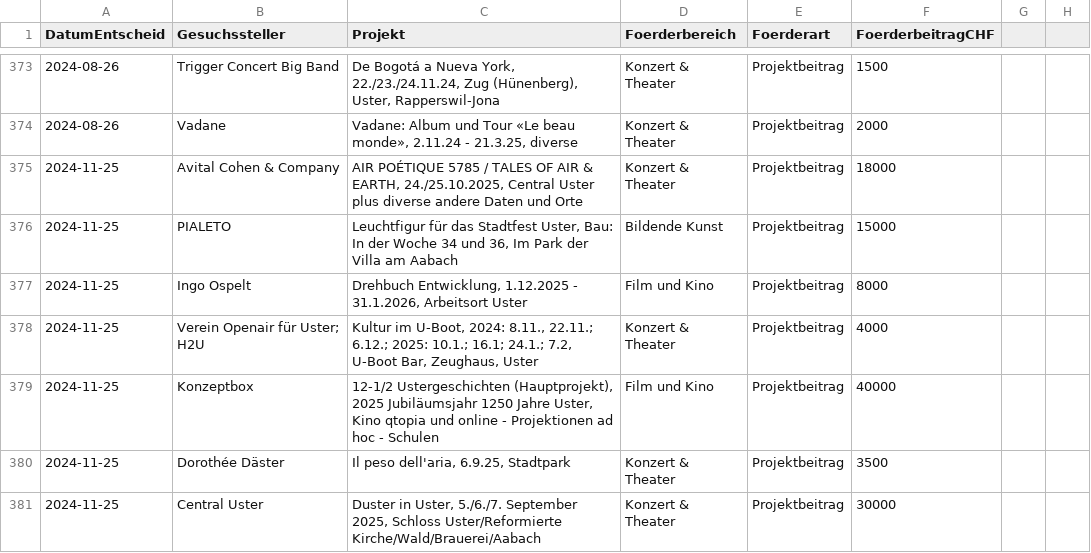
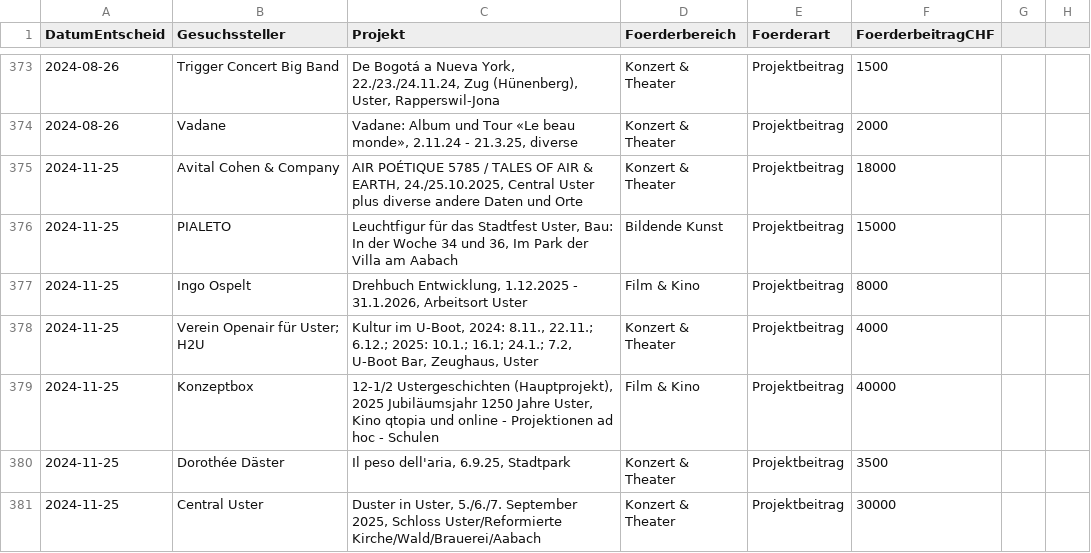
Before and after one commit to GesellschaftStadtUster/kultur_foerderbeitrage, a CSV file: daten_kulturfoerderung_uster.csv, drawn as a sheet; only a part is shown, gaps mark what is left out; the diff names each change by its address in the sheet, - before the commit and + after, or states it on an @@ line.

Commit message:
Add files via upload

```diff
--- a/daten_kulturfoerderung_uster.csv
+++ b/daten_kulturfoerderung_uster.csv
-D377 (Foerderbereich): Film und Kino
+D377 (Foerderbereich): Film & Kino
-D379 (Foerderbereich): Film und Kino
+D379 (Foerderbereich): Film & Kino
```
